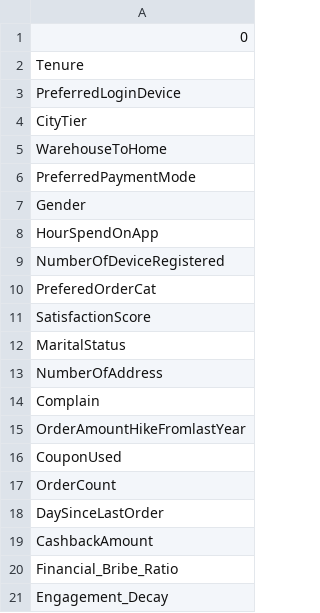
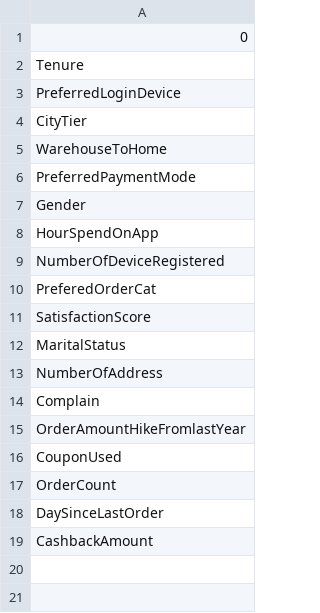
Before and after one commit to GLNVaibhav/Churn_Predictor, a CSV file: outputs/universal/sector_features/ecommerce_features.csv, drawn as a sheet.

```diff
--- a/outputs/universal/sector_features/ecommerce_features.csv
+++ b/outputs/universal/sector_features/ecommerce_features.csv
@@ -19,3 +19 @@ DaySinceLastOrder
 CashbackAmount
-Financial_Bribe_Ratio
-Engagement_Decay
```
Also changed, not shown: outputs/results/new_customer_predictions.csv, outputs/results/universal_predictions.csv, 17 other files.
